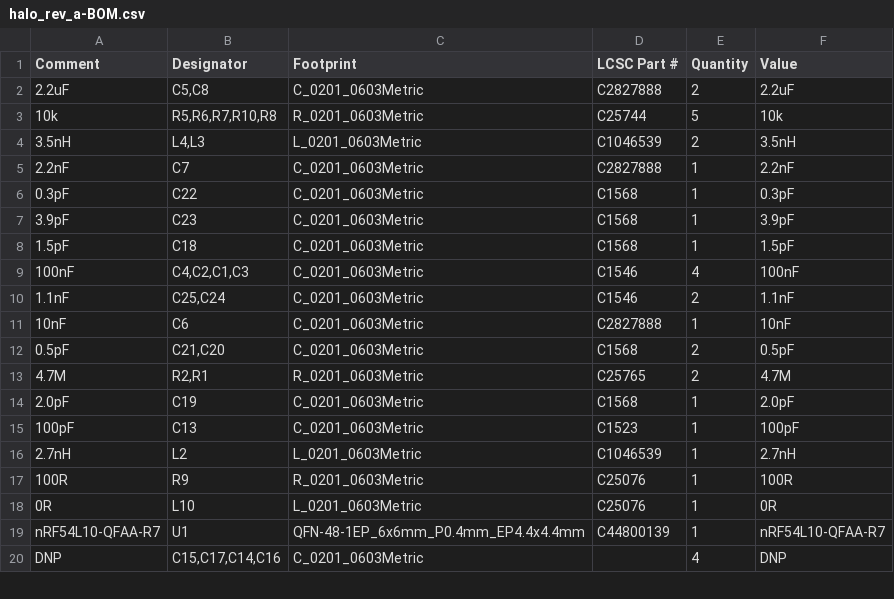
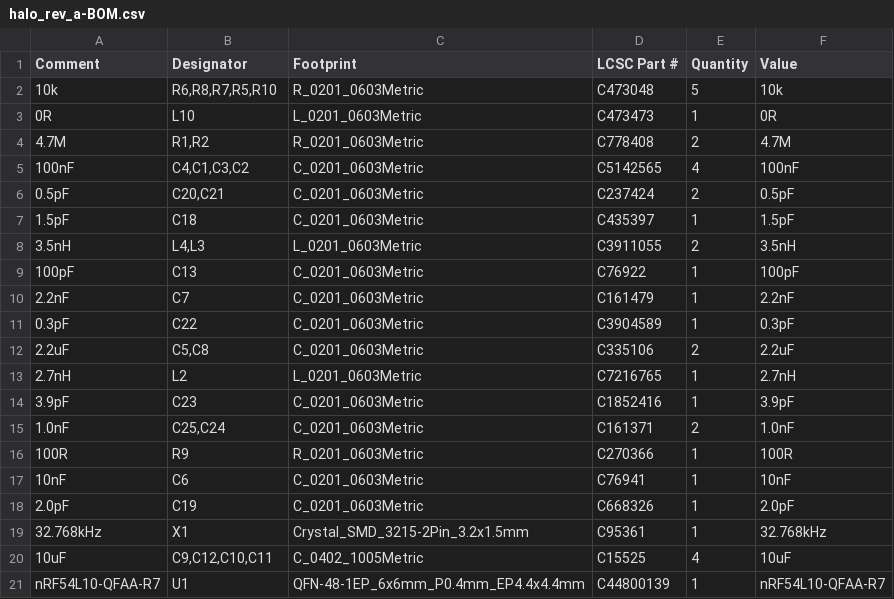
Before and after one commit to Leif-Rydenfalk/halo, a CSV file: out/release/board/halo_rev_a-BOM.csv, drawn as a sheet; only a part is shown; the diff covers the shown part only.

```diff
--- a/out/release/board/halo_rev_a-BOM.csv
+++ b/out/release/board/halo_rev_a-BOM.csv
@@ -1,20 +1,21 @@
 Comment,Designator,Footprint,LCSC Part #,Quantity,Value
-2.2uF,"C5,C8",C_0201_0603Metric,C2827888,2,2.2uF
-10k,"R5,R6,R7,R10,R8",R_0201_0603Metric,C25744,5,10k
-3.5nH,"L4,L3",L_0201_0603Metric,C1046539,2,3.5nH
-2.2nF,C7,C_0201_0603Metric,C2827888,1,2.2nF
-0.3pF,C22,C_0201_0603Metric,C1568,1,0.3pF
-3.9pF,C23,C_0201_0603Metric,C1568,1,3.9pF
-1.5pF,C18,C_0201_0603Metric,C1568,1,1.5pF
-100nF,"C4,C2,C1,C3",C_0201_0603Metric,C1546,4,100nF
-1.1nF,"C25,C24",C_0201_0603Metric,C1546,2,1.1nF
-10nF,C6,C_0201_0603Metric,C2827888,1,10nF
-0.5pF,"C21,C20",C_0201_0603Metric,C1568,2,0.5pF
-4.7M,"R2,R1",R_0201_0603Metric,C25765,2,4.7M
-2.0pF,C19,C_0201_0603Metric,C1568,1,2.0pF
-100pF,C13,C_0201_0603Metric,C1523,1,100pF
-2.7nH,L2,L_0201_0603Metric,C1046539,1,2.7nH
-100R,R9,R_0201_0603Metric,C25076,1,100R
-0R,L10,L_0201_0603Metric,C25076,1,0R
+10k,"R6,R8,R7,R5,R10",R_0201_0603Metric,C473048,5,10k
+0R,L10,L_0201_0603Metric,C473473,1,0R
+4.7M,"R1,R2",R_0201_0603Metric,C778408,2,4.7M
+100nF,"C4,C1,C3,C2",C_0201_0603Metric,C5142565,4,100nF
+0.5pF,"C20,C21",C_0201_0603Metric,C237424,2,0.5pF
+1.5pF,C18,C_0201_0603Metric,C435397,1,1.5pF
+3.5nH,"L4,L3",L_0201_0603Metric,C3911055,2,3.5nH
+100pF,C13,C_0201_0603Metric,C76922,1,100pF
+2.2nF,C7,C_0201_0603Metric,C161479,1,2.2nF
+0.3pF,C22,C_0201_0603Metric,C3904589,1,0.3pF
+2.2uF,"C5,C8",C_0201_0603Metric,C335106,2,2.2uF
+2.7nH,L2,L_0201_0603Metric,C7216765,1,2.7nH
+3.9pF,C23,C_0201_0603Metric,C1852416,1,3.9pF
+1.0nF,"C25,C24",C_0201_0603Metric,C161371,2,1.0nF
+100R,R9,R_0201_0603Metric,C270366,1,100R
+10nF,C6,C_0201_0603Metric,C76941,1,10nF
+2.0pF,C19,C_0201_0603Metric,C668326,1,2.0pF
+32.768kHz,X1,Crystal_SMD_3215-2Pin_3.2x1.5mm,C95361,1,32.768kHz
+10uF,"C9,C12,C10,C11",C_0402_1005Metric,C15525,4,10uF
 nRF54L10-QFAA-R7,U1,QFN-48-1EP_6x6mm_P0.4mm_EP4.4x4.4mm,C44800139,1,nRF54L10-QFAA-R7
-DNP,"C15,C17,C14,C16",C_0201_0603Metric,,4,DNP
```
Also changed, not shown: 1 added row, 3 removed rows and 1 moved row elsewhere in this file, out/release/board/halo_rev_a-CPL.csv, 48 other files.
